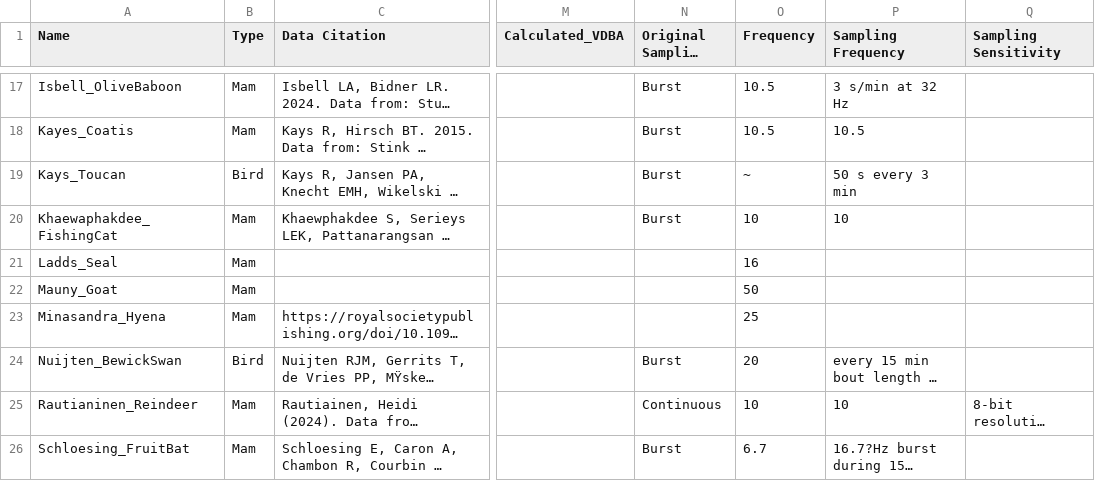
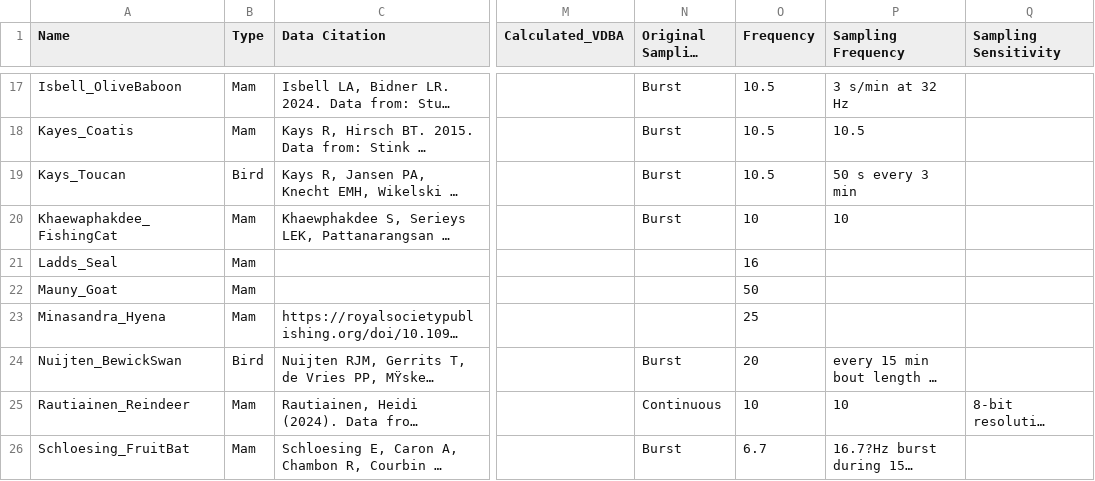
Before and after one commit to OakAlice/EvaluatingVDBA, a CSV file: Dataset_Variables.csv, drawn as a sheet; only a part is shown, gaps mark what is left out; long unchanged cells end in …; the diff names each change by its address in the sheet, - before the commit and + after, or states it on an @@ line.

```diff
--- a/Dataset_Variables.csv
+++ b/Dataset_Variables.csv
-O19 (Frequency): ~
+O19 (Frequency): 10.5
-A25 (Name): Rautianinen_Reindeer
+A25 (Name): Rautiainen_Reindeer
```
Also changed, not shown: 9 other files.
